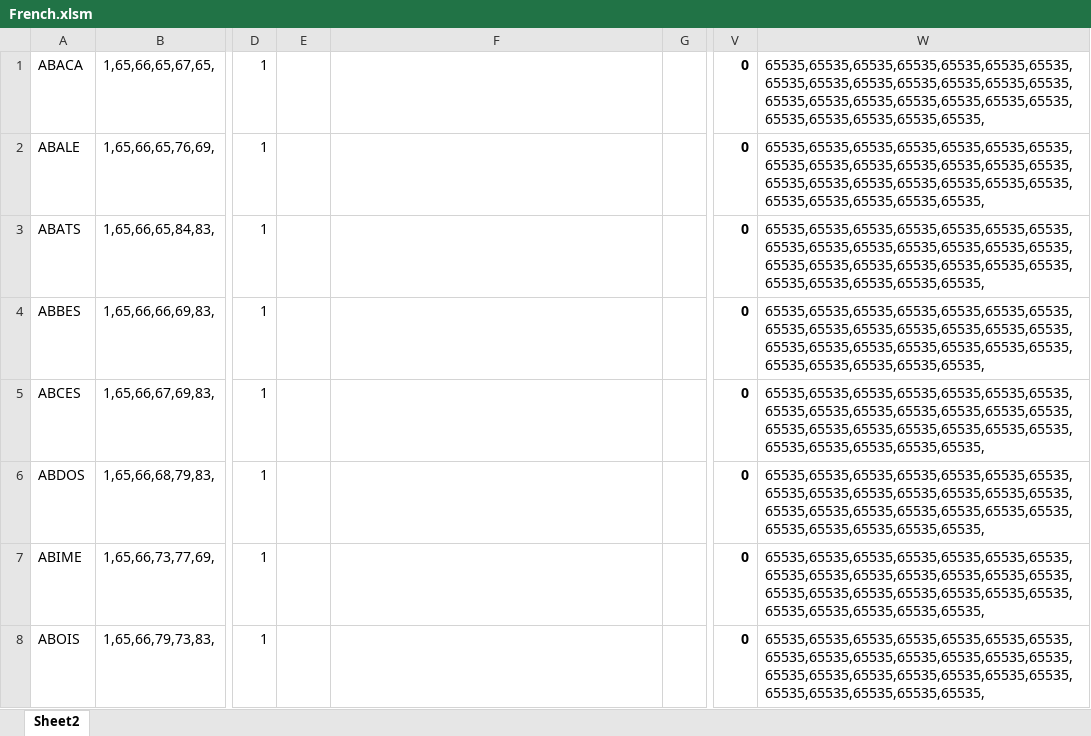
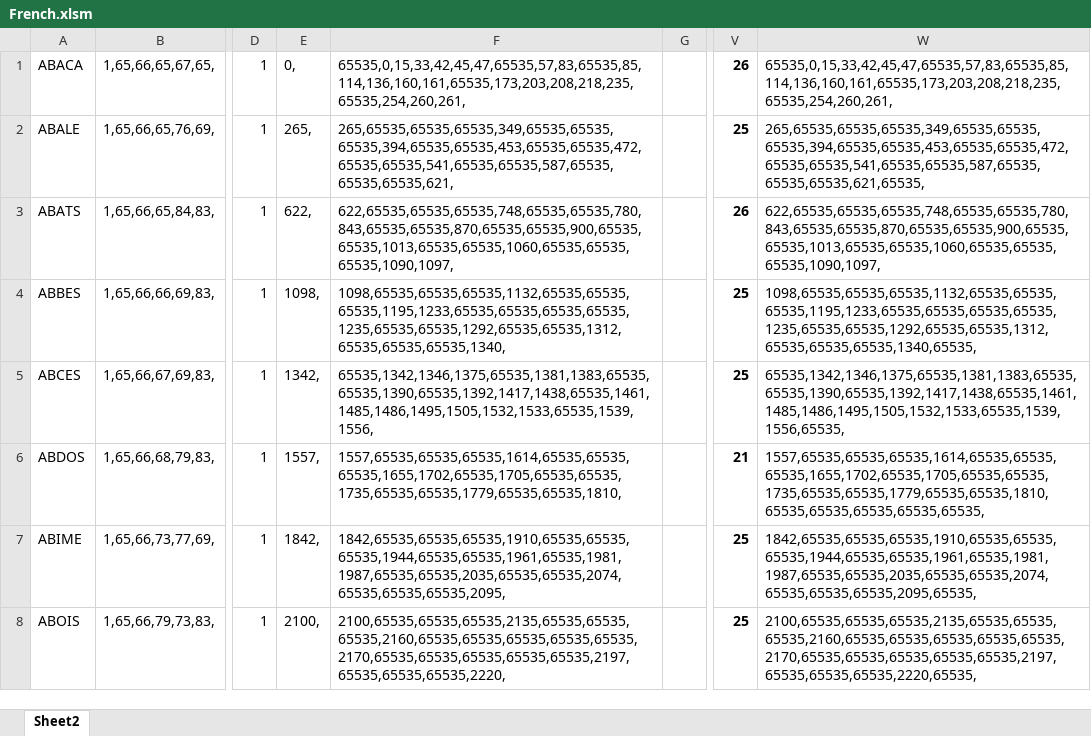
Before and after one commit to Press-Play-On-Tape/LeWord, an Excel workbook: French.xlsm, sheet Sheet2, drawn as a sheet; only a part is shown, gaps mark what is left out; values as stored, in another font and other column widths than the file's, no borders; the diff covers the shown part only; the diff names each change by its address in the sheet, - before the commit and + after, or states it on an @@ line.

```diff
--- a/French.xlsm (sheet Sheet2)
+++ b/French.xlsm (sheet Sheet2)
-E1: (empty)
+E1: 0,
-F1: (empty)
+F1: 65535,0,15,33,42,45,47,65535,57,83,65535,85,114,136,160,161,65535,173,203,208,218,235,65535,254,260,261,
-V1: 0
+V1: 26
-W1: 65535,65535,65535,65535,65535,65535,65535,65535,65535,65535,65535,65535,65535,65535,65535,65535,65535,65535,65535,65535,65535,65535,65535,65535,65535,65535,
+W1: 65535,0,15,33,42,45,47,65535,57,83,65535,85,114,136,160,161,65535,173,203,208,218,235,65535,254,260,261,
-E2: (empty)
+E2: 265,
-F2: (empty)
+F2: 265,65535,65535,65535,349,65535,65535,65535,394,65535,65535,453,65535,65535,472,65535,65535,541,65535,65535,587,65535,65535,65535,621,
-V2: 0
+V2: 25
-W2: 65535,65535,65535,65535,65535,65535,65535,65535,65535,65535,65535,65535,65535,65535,65535,65535,65535,65535,65535,65535,65535,65535,65535,65535,65535,65535,
+W2: 265,65535,65535,65535,349,65535,65535,65535,394,65535,65535,453,65535,65535,472,65535,65535,541,65535,65535,587,65535,65535,65535,621,65535,
-E3: (empty)
+E3: 622,
-F3: (empty)
+F3: 622,65535,65535,65535,748,65535,65535,780,843,65535,65535,870,65535,65535,900,65535,65535,1013,65535,65535,1060,65535,65535,65535,1090,1097,
-V3: 0
+V3: 26
-W3: 65535,65535,65535,65535,65535,65535,65535,65535,65535,65535,65535,65535,65535,65535,65535,65535,65535,65535,65535,65535,65535,65535,65535,65535,65535,65535,
+W3: 622,65535,65535,65535,748,65535,65535,780,843,65535,65535,870,65535,65535,900,65535,65535,1013,65535,65535,1060,65535,65535,65535,1090,1097,
-E4: (empty)
+E4: 1098,
-F4: (empty)
+F4: 1098,65535,65535,65535,1132,65535,65535,65535,1195,1233,65535,65535,65535,65535,1235,65535,65535,1292,65535,65535,1312,65535,65535,65535,1340,
-V4:V5: 0
+V4:V5: 25
-W4: 65535,65535,65535,65535,65535,65535,65535,65535,65535,65535,65535,65535,65535,65535,65535,65535,65535,65535,65535,65535,65535,65535,65535,65535,65535,65535,
+W4: 1098,65535,65535,65535,1132,65535,65535,65535,1195,1233,65535,65535,65535,65535,1235,65535,65535,1292,65535,65535,1312,65535,65535,65535,1340,65535,
-E5: (empty)
+E5: 1342,
-F5: (empty)
+F5: 65535,1342,1346,1375,65535,1381,1383,65535,65535,1390,65535,1392,1417,1438,65535,1461,1485,1486,1495,1505,1532,1533,65535,1539,1556,
-W5: 65535,65535,65535,65535,65535,65535,65535,65535,65535,65535,65535,65535,65535,65535,65535,65535,65535,65535,65535,65535,65535,65535,65535,65535,65535,65535,
+W5: 65535,1342,1346,1375,65535,1381,1383,65535,65535,1390,65535,1392,1417,1438,65535,1461,1485,1486,1495,1505,1532,1533,65535,1539,1556,65535,
-E6: (empty)
+E6: 1557,
-F6: (empty)
+F6: 1557,65535,65535,65535,1614,65535,65535,65535,1655,1702,65535,1705,65535,65535,1735,65535,65535,1779,65535,65535,1810,
-V6: 0
+V6: 21
-W6: 65535,65535,65535,65535,65535,65535,65535,65535,65535,65535,65535,65535,65535,65535,65535,65535,65535,65535,65535,65535,65535,65535,65535,65535,65535,65535,
+W6: 1557,65535,65535,65535,1614,65535,65535,65535,1655,1702,65535,1705,65535,65535,1735,65535,65535,1779,65535,65535,1810,65535,65535,65535,65535,65535,
-E7: (empty)
+E7: 1842,
-F7: (empty)
+F7: 1842,65535,65535,65535,1910,65535,65535,65535,1944,65535,65535,1961,65535,1981,1987,65535,65535,2035,65535,65535,2074,65535,65535,65535,2095,
-V7:V8: 0
+V7:V8: 25
-W7: 65535,65535,65535,65535,65535,65535,65535,65535,65535,65535,65535,65535,65535,65535,65535,65535,65535,65535,65535,65535,65535,65535,65535,65535,65535,65535,
+W7: 1842,65535,65535,65535,1910,65535,65535,65535,1944,65535,65535,1961,65535,1981,1987,65535,65535,2035,65535,65535,2074,65535,65535,65535,2095,65535,
-E8: (empty)
+E8: 2100,
-F8: (empty)
+F8: 2100,65535,65535,65535,2135,65535,65535,65535,2160,65535,65535,65535,65535,65535,2170,65535,65535,65535,65535,65535,2197,65535,65535,65535,2220,
-W8: 65535,65535,65535,65535,65535,65535,65535,65535,65535,65535,65535,65535,65535,65535,65535,65535,65535,65535,65535,65535,65535,65535,65535,65535,65535,65535,
+W8: 2100,65535,65535,65535,2135,65535,65535,65535,2160,65535,65535,65535,65535,65535,2170,65535,65535,65535,65535,65535,2197,65535,65535,65535,2220,65535,
```
Also changed, not shown: 72 edited cells elsewhere in this sheet, English.xlsm, 22 other files.
